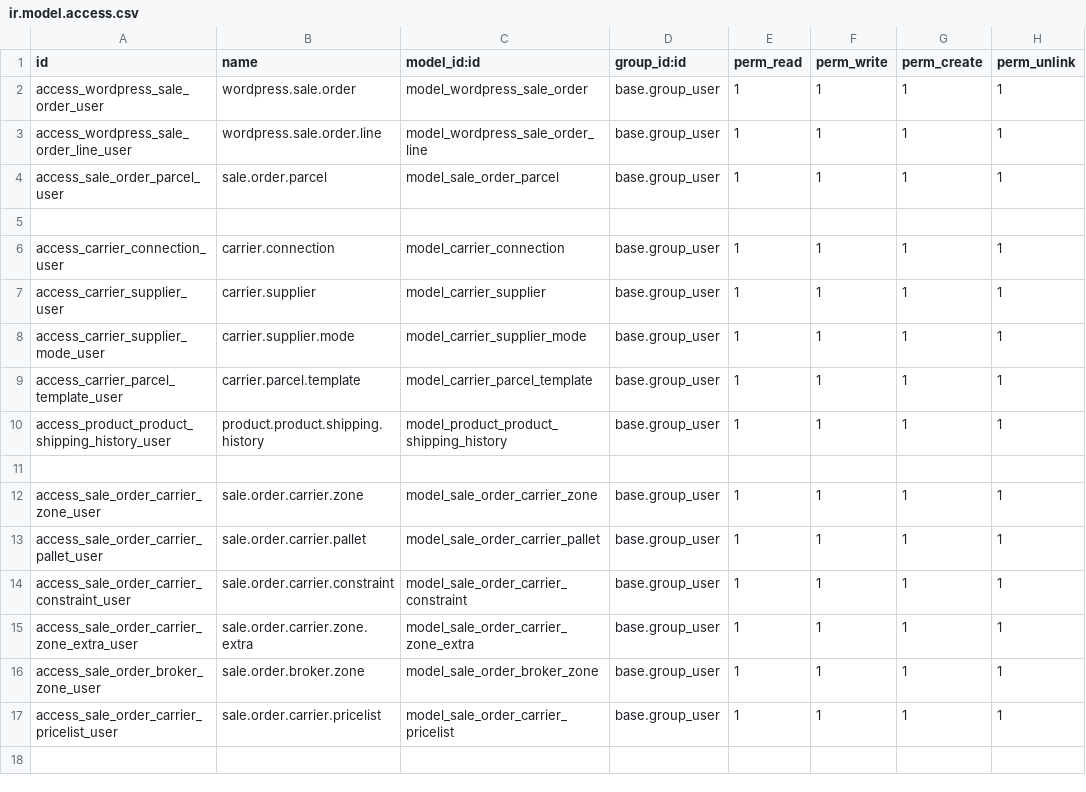
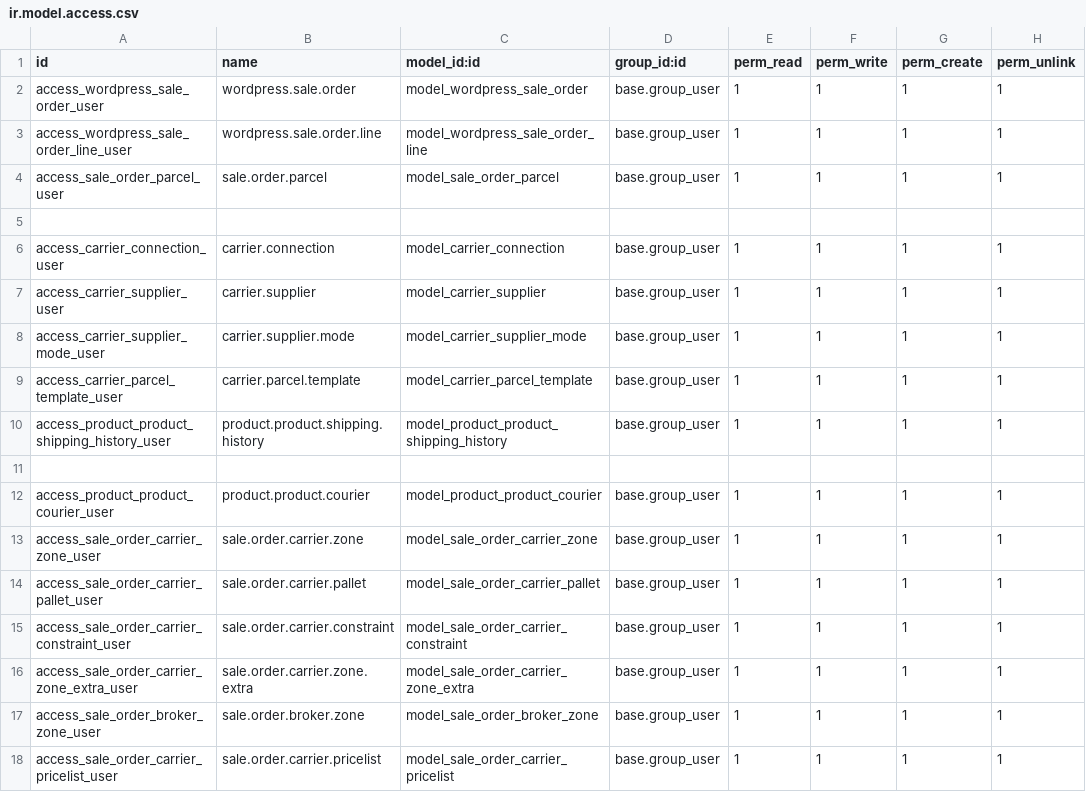
Before and after one commit to Micronaet/micronaet-wordpress, a CSV file: wp_order/security/ir.model.access.csv, drawn as a sheet.

```diff
--- a/wp_order/security/ir.model.access.csv
+++ b/wp_order/security/ir.model.access.csv
@@ -11,2 +11,3 @@ access_product_product_shipping_history_user,product.product.shipping.history,mo
 
+access_product_product_courier_user,product.product.courier,model_product_product_courier,base.group_user,1,1,1,1
 access_sale_order_carrier_zone_user,sale.order.carrier.zone,model_sale_order_carrier_zone,base.group_user,1,1,1,1
```
Also changed, not shown: 1 other file.
